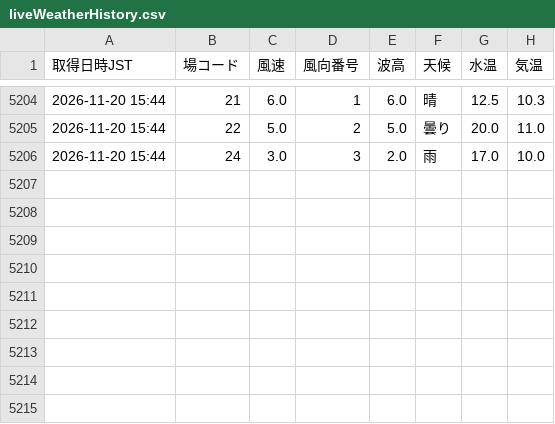
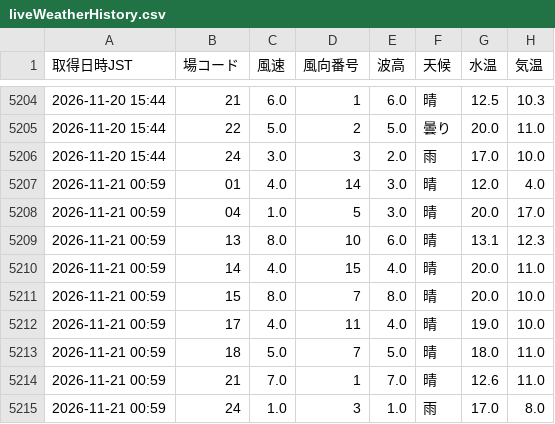
Before and after one commit to shigezou926/pallas-mercato-7k9, a CSV file: docs/data/liveWeatherHistory.csv, drawn as a sheet; only a part is shown, gaps mark what is left out.

```diff
--- a/docs/data/liveWeatherHistory.csv
+++ b/docs/data/liveWeatherHistory.csv
@@ -5206 +5206,10 @@
 2026-11-20 15:44,24,3.0,3,2.0,雨,17.0,10.0
+2026-11-21 00:59,01,4.0,14,3.0,晴,12.0,4.0
+2026-11-21 00:59,04,1.0,5,3.0,晴,20.0,17.0
+2026-11-21 00:59,13,8.0,10,6.0,晴,13.1,12.3
+2026-11-21 00:59,14,4.0,15,4.0,晴,20.0,11.0
+2026-11-21 00:59,15,8.0,7,8.0,晴,20.0,10.0
+2026-11-21 00:59,17,4.0,11,4.0,晴,19.0,10.0
+2026-11-21 00:59,18,5.0,7,5.0,晴,18.0,11.0
+2026-11-21 00:59,21,7.0,1,7.0,晴,12.6,11.0
+2026-11-21 00:59,24,1.0,3,1.0,雨,17.0,8.0
```
Also changed, not shown: 1 other file.
